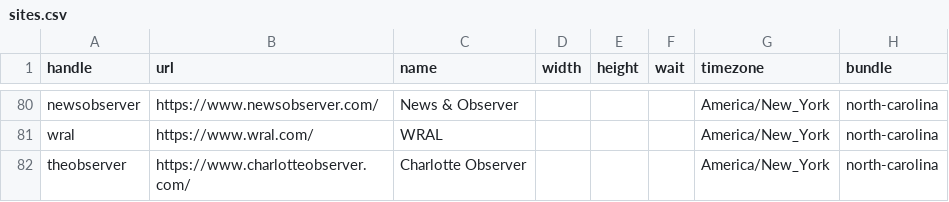
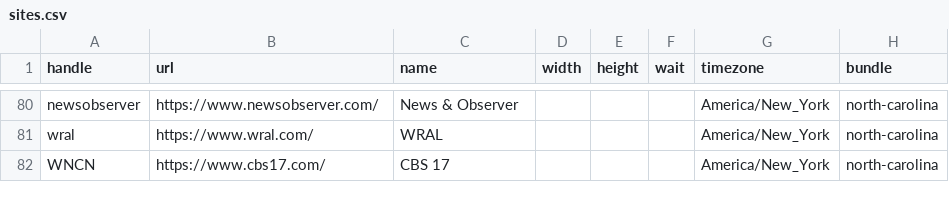
Before and after one commit to simonw/news-homepages, a CSV file: newshomepages/sources/sites.csv, drawn as a sheet; only a part is shown, gaps mark what is left out.

Commit message:
Tweak NC

```diff
--- a/newshomepages/sources/sites.csv
+++ b/newshomepages/sources/sites.csv
@@ -81,2 +81,2 @@ newsobserver,https://www.newsobserver.com/,News & Observer,,,,America/New_York,n
 wral,https://www.wral.com/,WRAL,,,,America/New_York,north-carolina
-theobserver,https://www.charlotteobserver.com/,Charlotte Observer,,,,America/New_York,north-carolina
+WNCN,https://www.cbs17.com/,CBS 17,,,,America/New_York,north-carolina
```
